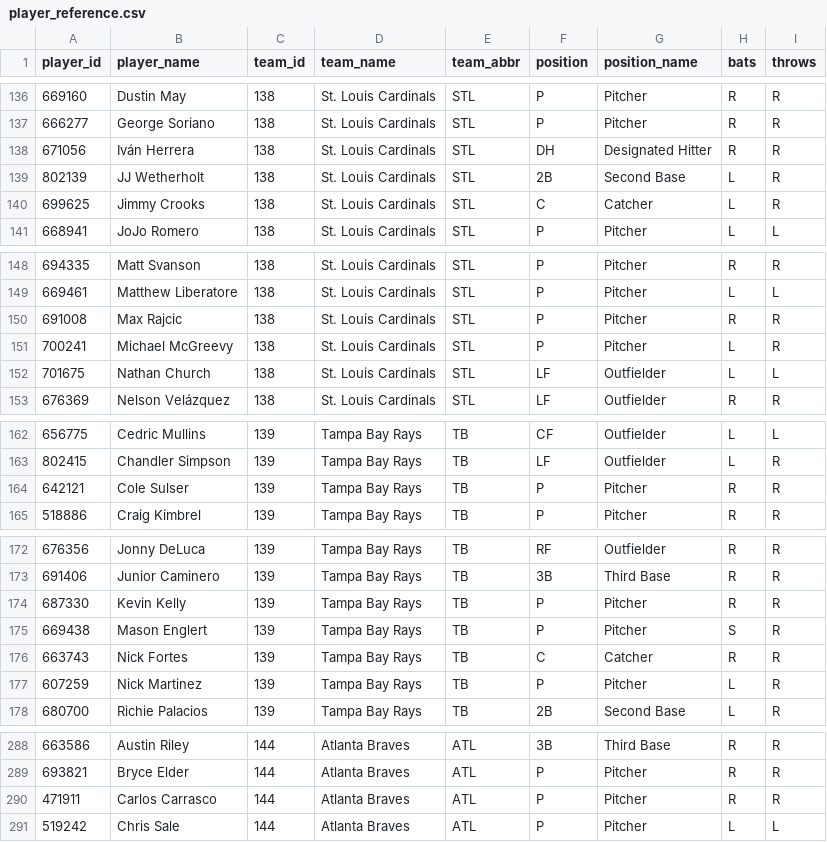
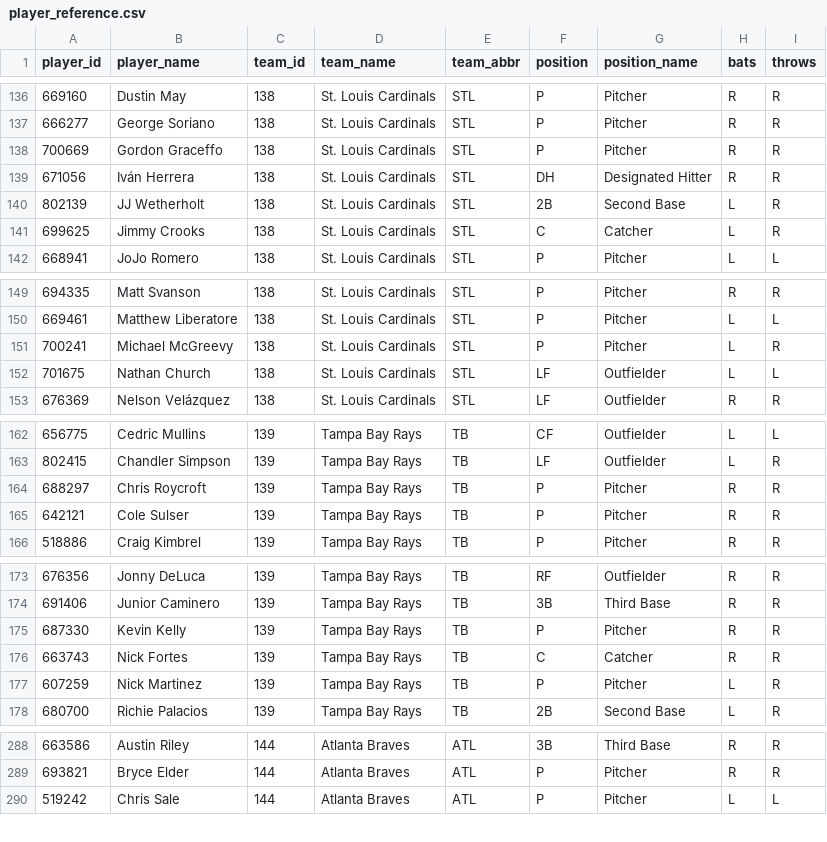
Before and after one commit to dylhauck/alpha-wagerz-model, a CSV file: data/reference/player_reference.csv, drawn as a sheet; only a part is shown, gaps mark what is left out; the diff covers the shown part only.

```diff
--- a/data/reference/player_reference.csv
+++ b/data/reference/player_reference.csv
@@ -137,2 +137,3 @@ player_id,player_name,team_id,team_name,team_abbr,position,position_name,bats,th
 666277,George Soriano,138,St. Louis Cardinals,STL,P,Pitcher,R,R
+700669,Gordon Graceffo,138,St. Louis Cardinals,STL,P,Pitcher,R,R
 671056,Iván Herrera,138,St. Louis Cardinals,STL,DH,Designated Hitter,R,R
@@ -149,3 +150,2 @@ player_id,player_name,team_id,team_name,team_abbr,position,position_name,bats,th
 669461,Matthew Liberatore,138,St. Louis Cardinals,STL,P,Pitcher,L,L
-691008,Max Rajcic,138,St. Louis Cardinals,STL,P,Pitcher,R,R
 700241,Michael McGreevy,138,St. Louis Cardinals,STL,P,Pitcher,L,R
@@ -163,2 +163,3 @@ player_id,player_name,team_id,team_name,team_abbr,position,position_name,bats,th
 802415,Chandler Simpson,139,Tampa Bay Rays,TB,LF,Outfielder,L,R
+688297,Chris Roycroft,139,Tampa Bay Rays,TB,P,Pitcher,R,R
 642121,Cole Sulser,139,Tampa Bay Rays,TB,P,Pitcher,R,R
@@ -174,3 +175,2 @@ player_id,player_name,team_id,team_name,team_abbr,position,position_name,bats,th
 687330,Kevin Kelly,139,Tampa Bay Rays,TB,P,Pitcher,R,R
-669438,Mason Englert,139,Tampa Bay Rays,TB,P,Pitcher,S,R
 663743,Nick Fortes,139,Tampa Bay Rays,TB,C,Catcher,R,R
@@ -289,3 +289,2 @@ player_id,player_name,team_id,team_name,team_abbr,position,position_name,bats,th
 693821,Bryce Elder,144,Atlanta Braves,ATL,P,Pitcher,R,R
-471911,Carlos Carrasco,144,Atlanta Braves,ATL,P,Pitcher,R,R
 519242,Chris Sale,144,Atlanta Braves,ATL,P,Pitcher,L,L
```
Also changed, not shown: 5 added rows and 5 removed rows elsewhere in this file, data/processed/slate_summary.csv, 7 other files.
